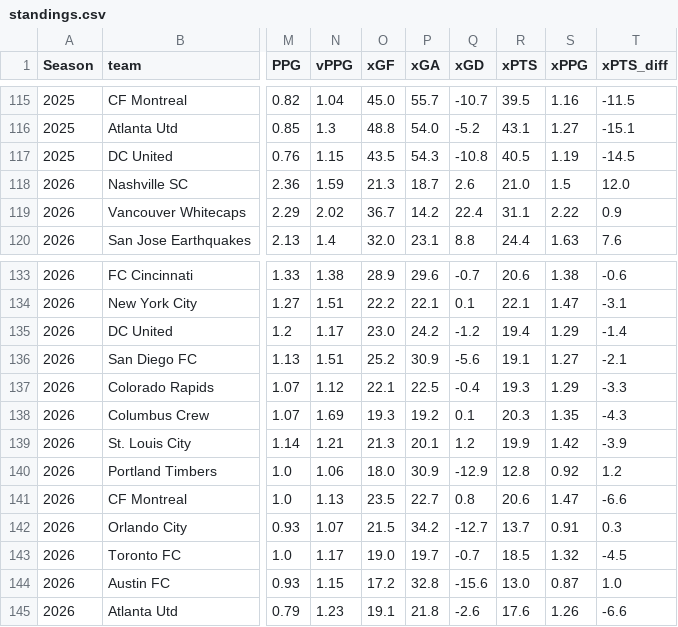
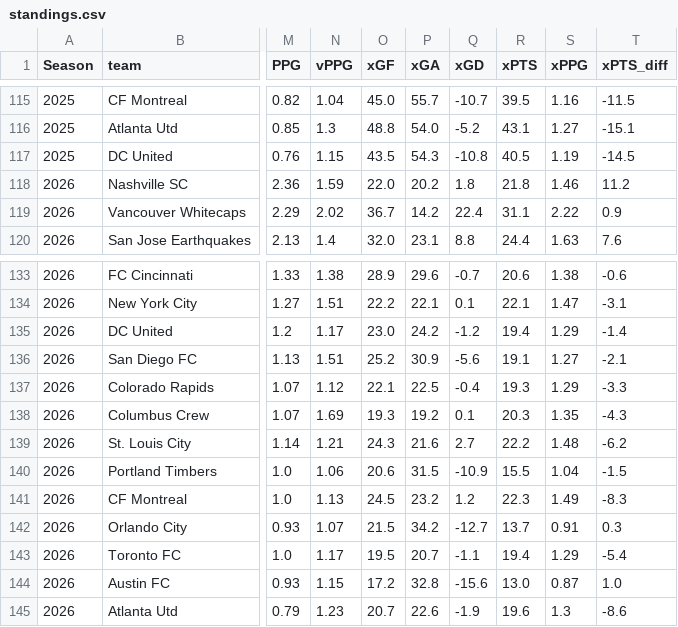
Before and after one commit to fkmccar01/MLS-Super-Table, a CSV file: data/processed/standings.csv, drawn as a sheet; only a part is shown, gaps mark what is left out; the diff covers the shown part only; the diff names each change by its address in the sheet, - before the commit and + after, or states it on an @@ line.

```diff
--- a/data/processed/standings.csv
+++ b/data/processed/standings.csv
-O118 (xGF): 21.3
+O118 (xGF): 22.0
-P118 (xGA): 18.7
+P118 (xGA): 20.2
-Q118 (xGD): 2.6
+Q118 (xGD): 1.8
-R118 (xPTS): 21.0
+R118 (xPTS): 21.8
-S118 (xPPG): 1.5
+S118 (xPPG): 1.46
-T118 (xPTS_diff): 12.0
+T118 (xPTS_diff): 11.2
-O139 (xGF): 21.3
+O139 (xGF): 24.3
-P139 (xGA): 20.1
+P139 (xGA): 21.6
-Q139 (xGD): 1.2
+Q139 (xGD): 2.7
-R139 (xPTS): 19.9
+R139 (xPTS): 22.2
-S139 (xPPG): 1.42
+S139 (xPPG): 1.48
-T139 (xPTS_diff): -3.9
+T139 (xPTS_diff): -6.2
-O140 (xGF): 18.0
+O140 (xGF): 20.6
-P140 (xGA): 30.9
+P140 (xGA): 31.5
-Q140 (xGD): -12.9
+Q140 (xGD): -10.9
-R140 (xPTS): 12.8
+R140 (xPTS): 15.5
-S140 (xPPG): 0.92
+S140 (xPPG): 1.04
-T140 (xPTS_diff): 1.2
+T140 (xPTS_diff): -1.5
-O141 (xGF): 23.5
+O141 (xGF): 24.5
-P141 (xGA): 22.7
+P141 (xGA): 23.2
-Q141 (xGD): 0.8
+Q141 (xGD): 1.2
-R141 (xPTS): 20.6
+R141 (xPTS): 22.3
-S141 (xPPG): 1.47
+S141 (xPPG): 1.49
-T141 (xPTS_diff): -6.6
+T141 (xPTS_diff): -8.3
-O143 (xGF): 19.0
+O143 (xGF): 19.5
-P143 (xGA): 19.7
+P143 (xGA): 20.7
-Q143 (xGD): -0.7
+Q143 (xGD): -1.1
-R143 (xPTS): 18.5
+R143 (xPTS): 19.4
-S143 (xPPG): 1.32
+S143 (xPPG): 1.29
-T143 (xPTS_diff): -4.5
+T143 (xPTS_diff): -5.4
-O145 (xGF): 19.1
+O145 (xGF): 20.7
-P145 (xGA): 21.8
+P145 (xGA): 22.6
-Q145 (xGD): -2.6
+Q145 (xGD): -1.9
-R145 (xPTS): 17.6
+R145 (xPTS): 19.6
-S145 (xPPG): 1.26
+S145 (xPPG): 1.3
-T145 (xPTS_diff): -6.6
+T145 (xPTS_diff): -8.6
```
Also changed, not shown: 24 edited cells elsewhere in this file, data/processed/standings_xg.csv, 1 other file.
